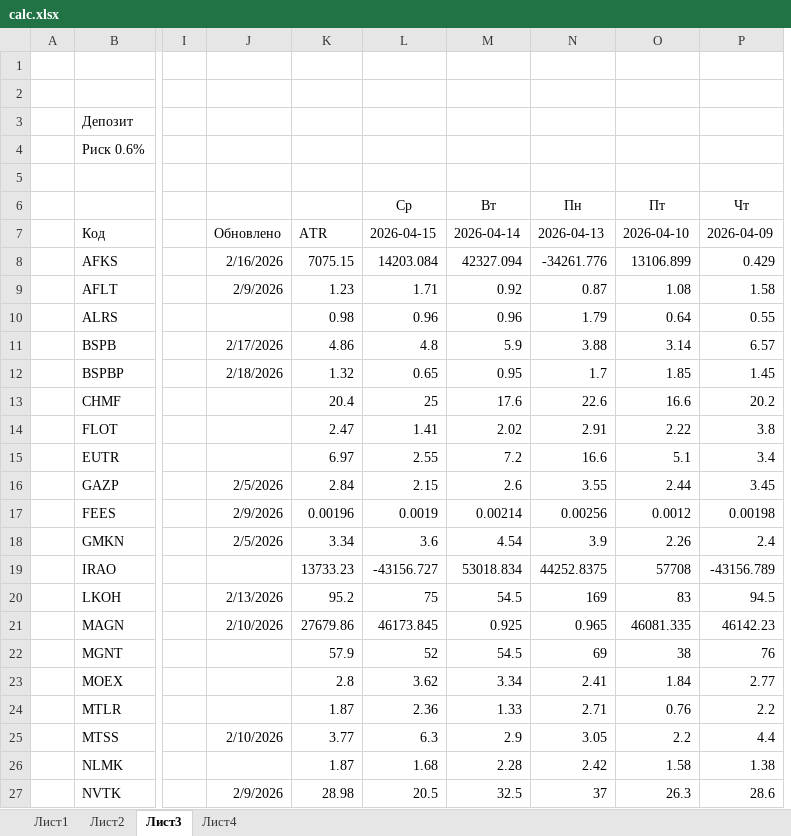
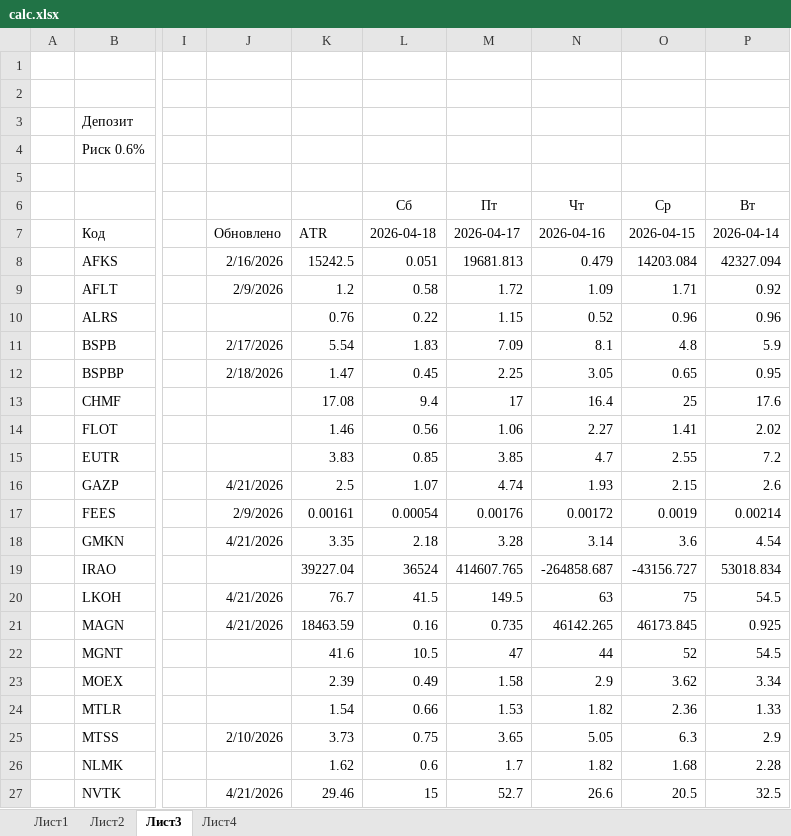
Before and after one commit to AleksandrShenshin/calc_pos_moex, an Excel workbook: calc.xlsx, sheet Лист3, drawn as a sheet; only a part is shown, gaps mark what is left out; values as stored, in another font and other column widths than the file's, no borders; removed rows and columns are numbered as before the commit, all else as after; the diff covers the shown part only; the diff names each change by its address in the sheet, - before the commit and + after, or states it on an @@ line.

Commit message:
Update 21.04.2026

```diff
--- a/calc.xlsx (sheet Лист3)
+++ b/calc.xlsx (sheet Лист3)
+column L (2026-04-18), row 6: Сб; rows 8-27: 0.051 | 0.58 | 0.22 | 1.83 | 0.45 | 9.4 | 0.56 | 0.85 | 1.07 | 0.00054 | 2.18 | 36524 | 41.5 | 0.16 | 10.5 | 0.49 | 0.66 | 0.75 | 0.6 | 15
+column M (2026-04-17), row 6: Пт; rows 8-27: 19681.813 | 1.72 | 1.15 | 7.09 | 2.25 | 17 | 1.06 | 3.85 | 4.74 | 0.00176 | 3.28 | 414607.765 | 149.5 | 0.735 | 47 | 1.58 | 1.53 | 3.65 | 1.7 | 52.7
+column N (2026-04-16), row 6: Чт; rows 8-27: 0.479 | 1.09 | 0.52 | 8.1 | 3.05 | 16.4 | 2.27 | 4.7 | 1.93 | 0.00172 | 3.14 | -264858.687 | 63 | 46142.265 | 44 | 2.9 | 1.82 | 5.05 | 1.82 | 26.6
-column N (2026-04-13), row 6: Пн; rows 8-27: -34261.776 | 0.87 | 1.79 | 3.88 | 1.7 | 22.6 | 2.91 | 16.6 | 3.55 | 0.00256 | 3.9 | 44252.8375 | 169 | 0.965 | 69 | 2.41 | 2.71 | 3.05 | 2.42 | 37
-column O (2026-04-10), row 6: Пт; rows 8-27: 13106.899 | 1.08 | 0.64 | 3.14 | 1.85 | 16.6 | 2.22 | 5.1 | 2.44 | 0.0012 | 2.26 | 57708 | 83 | 46081.335 | 38 | 1.84 | 0.76 | 2.2 | 1.58 | 26.3
-column P (2026-04-09), row 6: Чт; rows 8-27: 0.429 | 1.58 | 0.55 | 6.57 | 1.45 | 20.2 | 3.8 | 3.4 | 3.45 | 0.00198 | 2.4 | -43156.789 | 94.5 | 46142.23 | 76 | 2.77 | 2.2 | 4.4 | 1.38 | 28.6
-K8 (ATR): 7075.15
+K8 (ATR): 15242.5
-K9 (ATR): 1.23
+K9 (ATR): 1.2
-K10 (ATR): 0.98
+K10 (ATR): 0.76
-K11 (ATR): 4.86
+K11 (ATR): 5.54
-K12 (ATR): 1.32
+K12 (ATR): 1.47
-K13 (ATR): 20.4
+K13 (ATR): 17.08
-K14 (ATR): 2.47
+K14 (ATR): 1.46
-K15 (ATR): 6.97
+K15 (ATR): 3.83
-J16 (Обновлено): 2/5/2026
+J16 (Обновлено): 4/21/2026
-K16 (ATR): 2.84
+K16 (ATR): 2.5
-K17 (ATR): 0.00196
+K17 (ATR): 0.00161
-J18 (Обновлено): 2/5/2026
+J18 (Обновлено): 4/21/2026
-K18 (ATR): 3.34
+K18 (ATR): 3.35
-K19 (ATR): 13733.23
+K19 (ATR): 39227.04
-J20 (Обновлено): 2/13/2026
+J20 (Обновлено): 4/21/2026
-K20 (ATR): 95.2
+K20 (ATR): 76.7
-J21 (Обновлено): 2/10/2026
+J21 (Обновлено): 4/21/2026
-K21 (ATR): 27679.86
+K21 (ATR): 18463.59
-K22 (ATR): 57.9
+K22 (ATR): 41.6
-K23 (ATR): 2.8
+K23 (ATR): 2.39
-K24 (ATR): 1.87
+K24 (ATR): 1.54
-K25 (ATR): 3.77
+K25 (ATR): 3.73
-K26 (ATR): 1.87
+K26 (ATR): 1.62
-J27 (Обновлено): 2/9/2026
+J27 (Обновлено): 4/21/2026
-K27 (ATR): 28.98
+K27 (ATR): 29.46
```
Also changed, not shown: 36 edited cells elsewhere in this sheet, formulas that keep their value.
